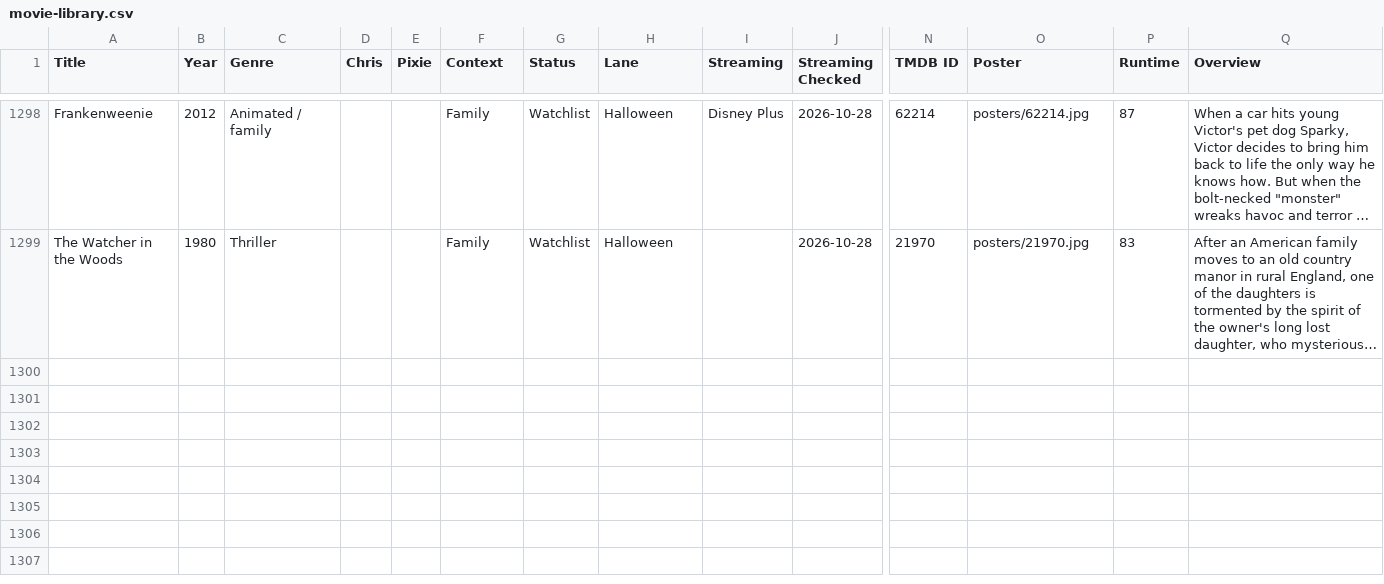
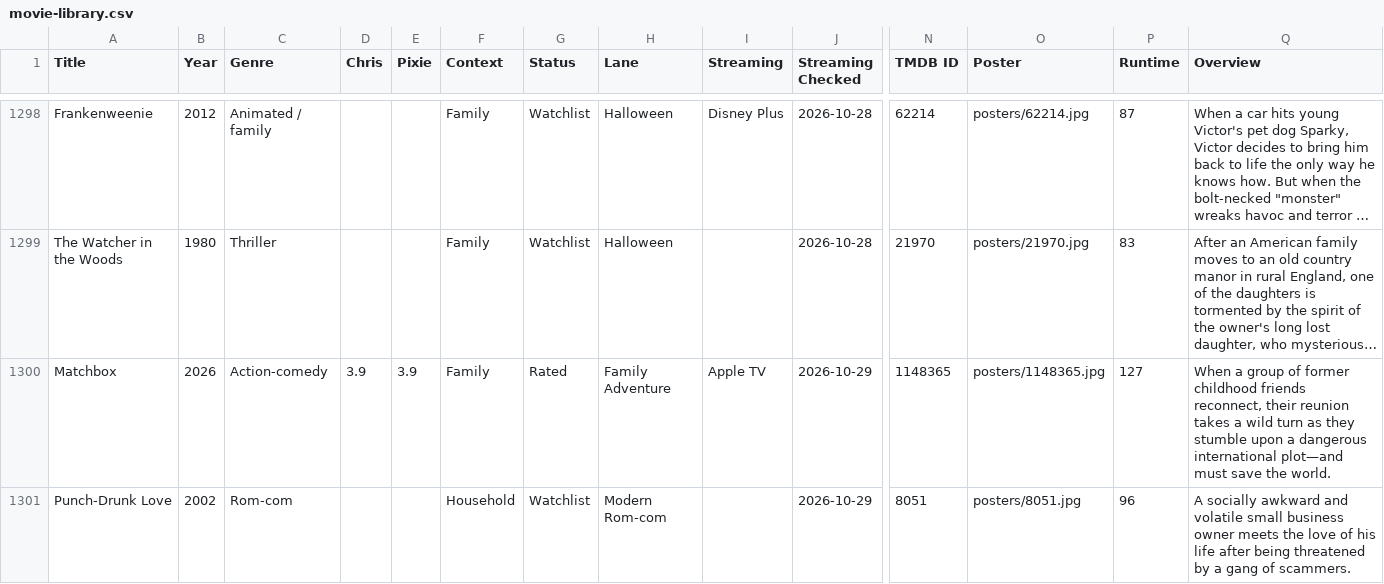
Before and after one commit to HagerCA/movie-library, a CSV file: movie-library.csv, drawn as a sheet; only a part is shown, gaps mark what is left out; long unchanged cells end in …; rows hold the shown columns only; the diff covers the shown part only; the diff names each change by its address in the sheet, - before the commit and + after, or states it on an @@ line.

```diff
--- a/movie-library.csv
+++ b/movie-library.csv
+row 1300: Matchbox | 2026 | Action-comedy | 3.9 | 3.9 | Family | Rated | Family Adventure | Apple TV | 2026-10-29 | 1148365 | posters/1148365.jpg | 127 | When a group of former childhood friends reconnect, their reunion takes a wild turn as they stumble upon a dangerous international plot—and must save the world.
+row 1301: Punch-Drunk Love | 2002 | Rom-com |  |  | Household | Watchlist | Modern Rom-com |  | 2026-10-29 | 8051 | posters/8051.jpg | 96 | A socially awkward and volatile small business owner meets the love of his life after being threatened by a gang of scammers.
```
Also changed, not shown: 1 added row and 6 edited cells elsewhere in this file, 5 other files.
